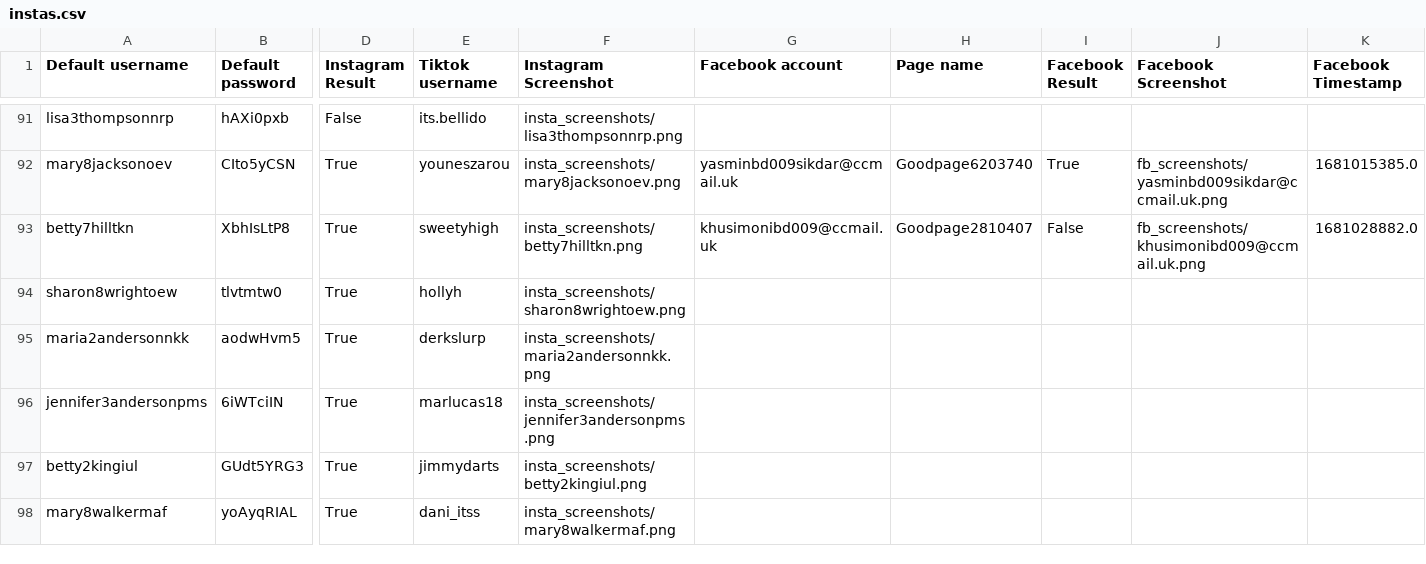
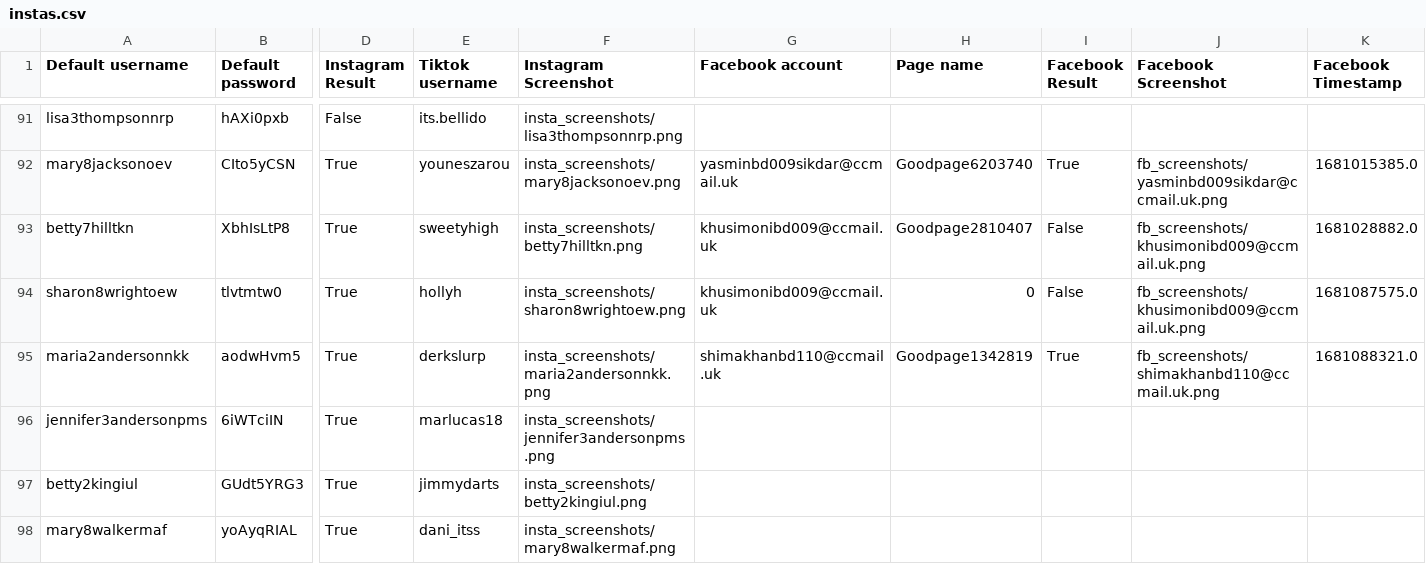
Before and after one commit to sammiphone6/Content_Arbitrage, a CSV file: account_adding/data/instas.csv, drawn as a sheet; only a part is shown, gaps mark what is left out; the diff names each change by its address in the sheet, - before the commit and + after, or states it on an @@ line.

```diff
--- a/account_adding/data/instas.csv
+++ b/account_adding/data/instas.csv
-G94 (Facebook account): (empty)
+G94 (Facebook account): khusimonibd009@ccmail.uk
-H94 (Page name): (empty)
+H94 (Page name): 0
-I94 (Facebook Result): (empty)
+I94 (Facebook Result): False
-J94 (Facebook Screenshot): (empty)
+J94 (Facebook Screenshot): fb_screenshots/khusimonibd009@ccmail.uk.png
-K94 (Facebook Timestamp): (empty)
+K94 (Facebook Timestamp): 1681087575.0
-G95 (Facebook account): (empty)
+G95 (Facebook account): shimakhanbd110@ccmail.uk
-H95 (Page name): (empty)
+H95 (Page name): Goodpage1342819
-I95 (Facebook Result): (empty)
+I95 (Facebook Result): True
-J95 (Facebook Screenshot): (empty)
+J95 (Facebook Screenshot): fb_screenshots/shimakhanbd110@ccmail.uk.png
-K95 (Facebook Timestamp): (empty)
+K95 (Facebook Timestamp): 1681088321.0
```
Also changed, not shown: account_adding/data/fbs.csv, account_posting/data/account_data_indiv.csv, 9 other files.
